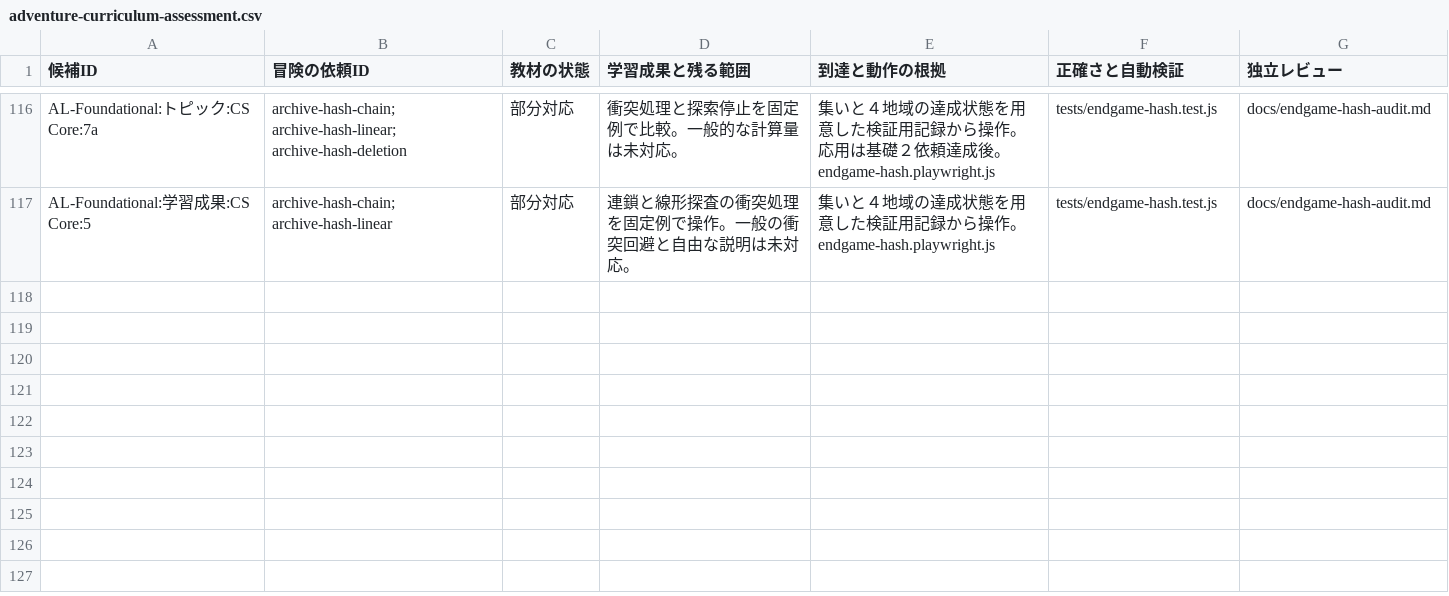
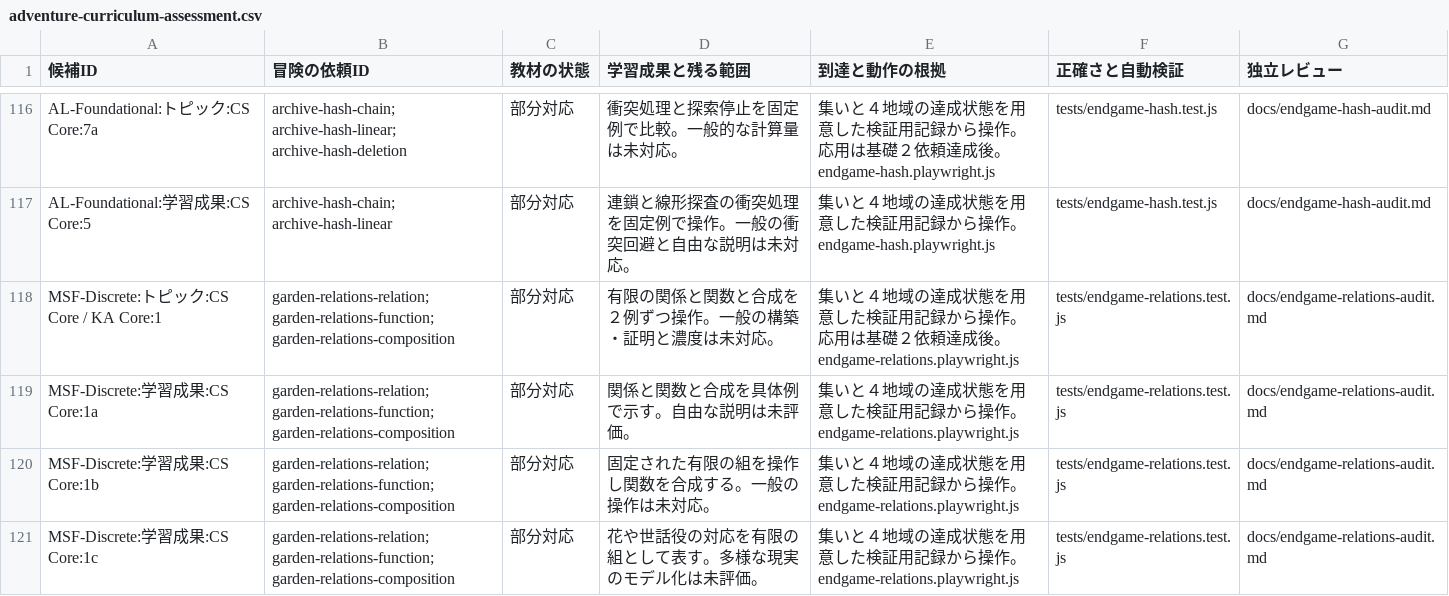
Before and after one commit to nodchip/CSQuest, a CSV file: docs/adventure-curriculum-assessment.csv, drawn as a sheet; only a part is shown, gaps mark what is left out; the diff names each change by its address in the sheet, - before the commit and + after, or states it on an @@ line.

Commit message:
Add garden relations and functions quests

```diff
--- a/docs/adventure-curriculum-assessment.csv
+++ b/docs/adventure-curriculum-assessment.csv
+row 118: MSF-Discrete:トピック:CS Core / KA Core:1 | garden-relations-relation; garden-relations-function; garden-relations-composition | 部分対応 | 有限の関係と関数と合成を２例ずつ操作。一般の構築・証明と濃度は未対応。 | 集いと４地域の達成状態を用意した検証用記録から操作。応用は基礎２依頼達成後。endgame-relations.playwright.js | tests/endgame-relations.test.js | docs/endgame-relations-audit.md
+row 119: MSF-Discrete:学習成果:CS Core:1a | garden-relations-relation; garden-relations-function; garden-relations-composition | 部分対応 | 関係と関数と合成を具体例で示す。自由な説明は未評価。 | 集いと４地域の達成状態を用意した検証用記録から操作。endgame-relations.playwright.js | tests/endgame-relations.test.js | docs/endgame-relations-audit.md
+row 120: MSF-Discrete:学習成果:CS Core:1b | garden-relations-relation; garden-relations-function; garden-relations-composition | 部分対応 | 固定された有限の組を操作し関数を合成する。一般の操作は未対応。 | 集いと４地域の達成状態を用意した検証用記録から操作。endgame-relations.playwright.js | tests/endgame-relations.test.js | docs/endgame-relations-audit.md
+row 121: MSF-Discrete:学習成果:CS Core:1c | garden-relations-relation; garden-relations-function; garden-relations-composition | 部分対応 | 花や世話役の対応を有限の組として表す。多様な現実のモデル化は未評価。 | 集いと４地域の達成状態を用意した検証用記録から操作。endgame-relations.playwright.js | tests/endgame-relations.test.js | docs/endgame-relations-audit.md
```
Also changed, not shown: 7 other files.
